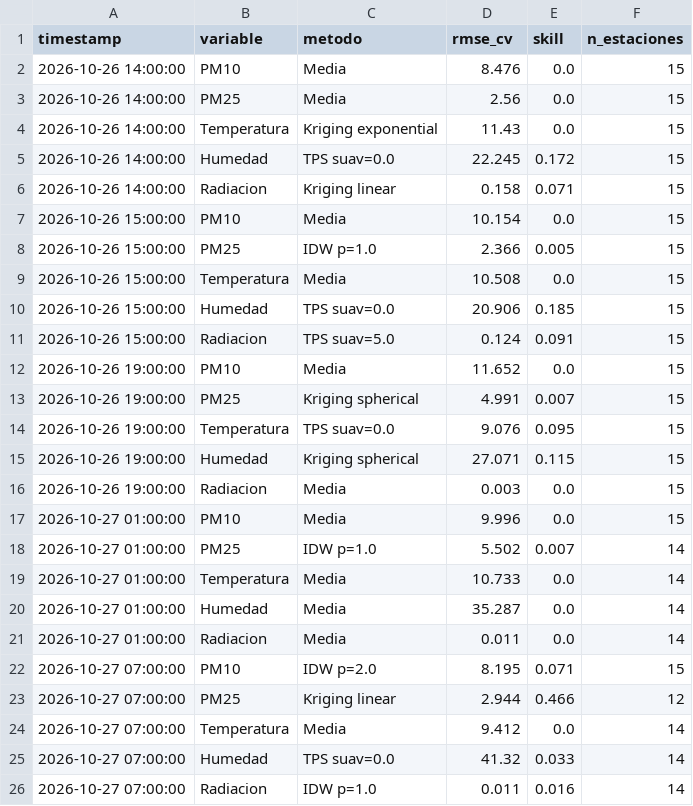
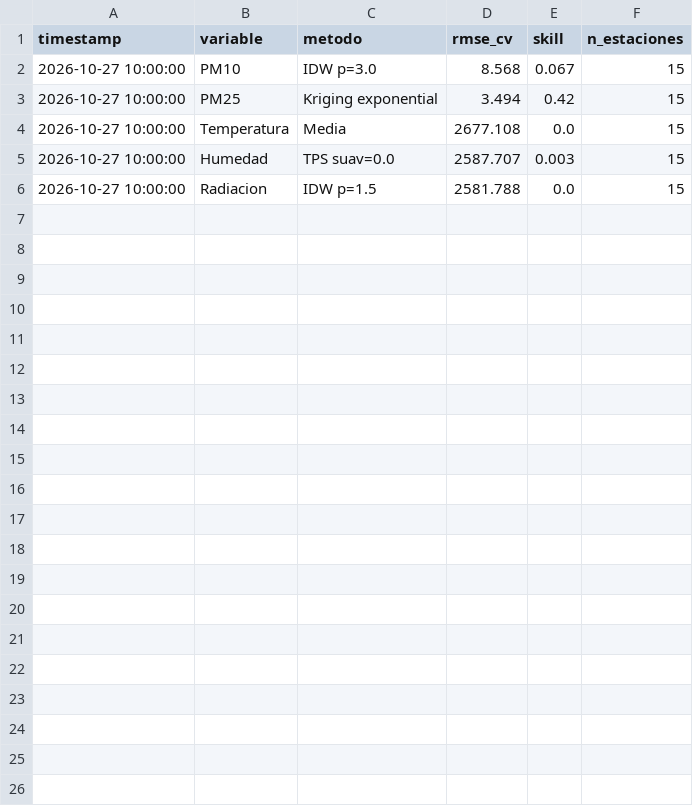
Before and after one commit to vasquez-roberto/capa_meteorologica, a CSV file: SIMA/sima_interpolacion_diagnostico.csv, drawn as a sheet.

```diff
--- a/SIMA/sima_interpolacion_diagnostico.csv
+++ b/SIMA/sima_interpolacion_diagnostico.csv
@@ -1,26 +1,6 @@
 timestamp,variable,metodo,rmse_cv,skill,n_estaciones
-2026-10-26 14:00:00,PM10,Media,8.476,0.0,15
-2026-10-26 14:00:00,PM25,Media,2.56,0.0,15
-2026-10-26 14:00:00,Temperatura,Kriging exponential,11.43,0.0,15
-2026-10-26 14:00:00,Humedad,TPS suav=0.0,22.245,0.172,15
-2026-10-26 14:00:00,Radiacion,Kriging linear,0.158,0.071,15
-2026-10-26 15:00:00,PM10,Media,10.154,0.0,15
-2026-10-26 15:00:00,PM25,IDW p=1.0,2.366,0.005,15
-2026-10-26 15:00:00,Temperatura,Media,10.508,0.0,15
-2026-10-26 15:00:00,Humedad,TPS suav=0.0,20.906,0.185,15
-2026-10-26 15:00:00,Radiacion,TPS suav=5.0,0.124,0.091,15
-2026-10-26 19:00:00,PM10,Media,11.652,0.0,15
-2026-10-26 19:00:00,PM25,Kriging spherical,4.991,0.007,15
-2026-10-26 19:00:00,Temperatura,TPS suav=0.0,9.076,0.095,15
-2026-10-26 19:00:00,Humedad,Kriging spherical,27.071,0.115,15
-2026-10-26 19:00:00,Radiacion,Media,0.003,0.0,15
-2026-10-27 01:00:00,PM10,Media,9.996,0.0,15
-2026-10-27 01:00:00,PM25,IDW p=1.0,5.502,0.007,14
-2026-10-27 01:00:00,Temperatura,Media,10.733,0.0,14
-2026-10-27 01:00:00,Humedad,Media,35.287,0.0,14
-2026-10-27 01:00:00,Radiacion,Media,0.011,0.0,14
-2026-10-27 07:00:00,PM10,IDW p=2.0,8.195,0.071,15
-2026-10-27 07:00:00,PM25,Kriging linear,2.944,0.466,12
-2026-10-27 07:00:00,Temperatura,Media,9.412,0.0,14
-2026-10-27 07:00:00,Humedad,TPS suav=0.0,41.32,0.033,14
-2026-10-27 07:00:00,Radiacion,IDW p=1.0,0.011,0.016,14
+2026-10-27 10:00:00,PM10,IDW p=3.0,8.568,0.067,15
+2026-10-27 10:00:00,PM25,Kriging exponential,3.494,0.42,15
+2026-10-27 10:00:00,Temperatura,Media,2677.108,0.0,15
+2026-10-27 10:00:00,Humedad,TPS suav=0.0,2587.707,0.003,15
+2026-10-27 10:00:00,Radiacion,IDW p=1.5,2581.788,0.0,15
```
Also changed, not shown: 8 other files.
